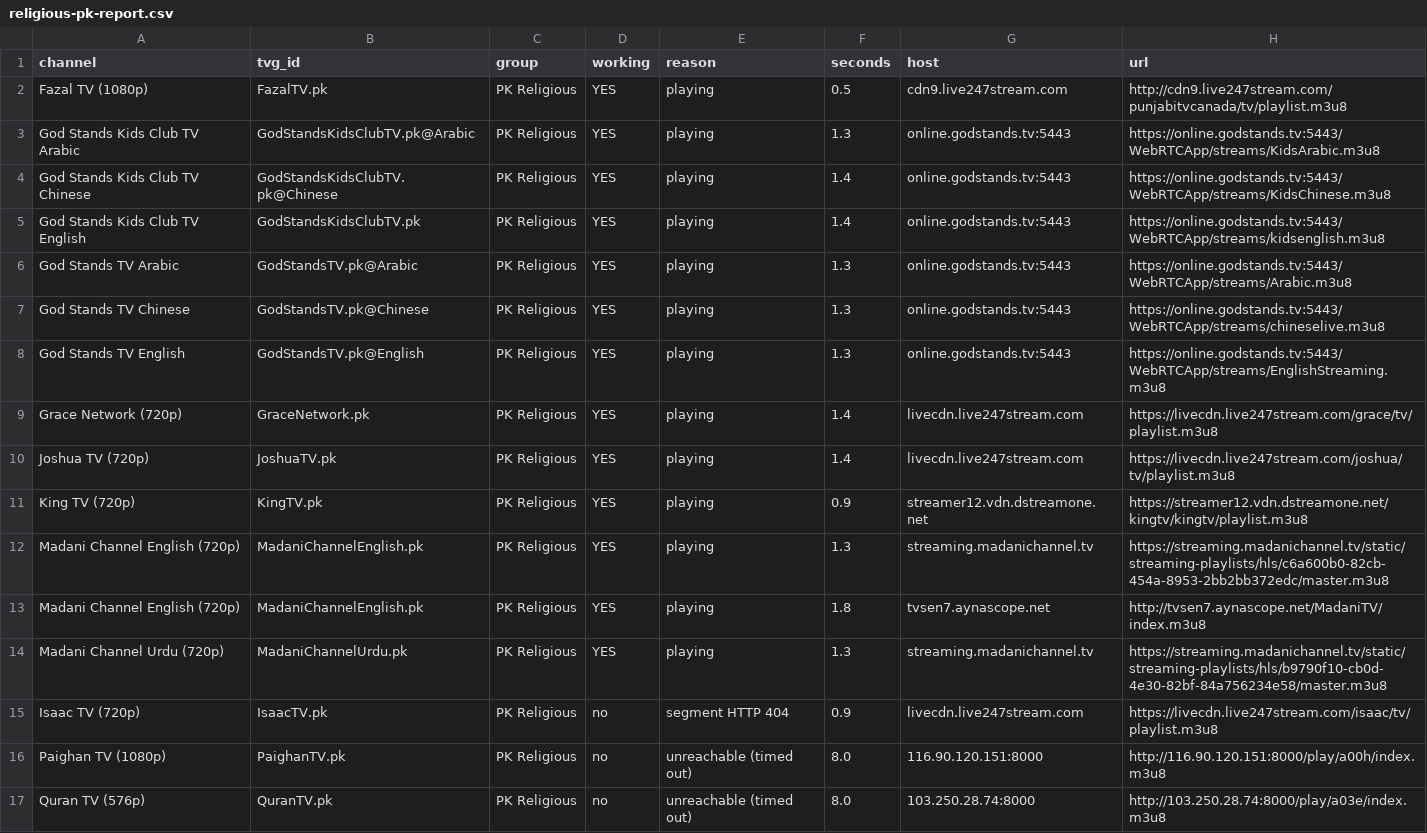
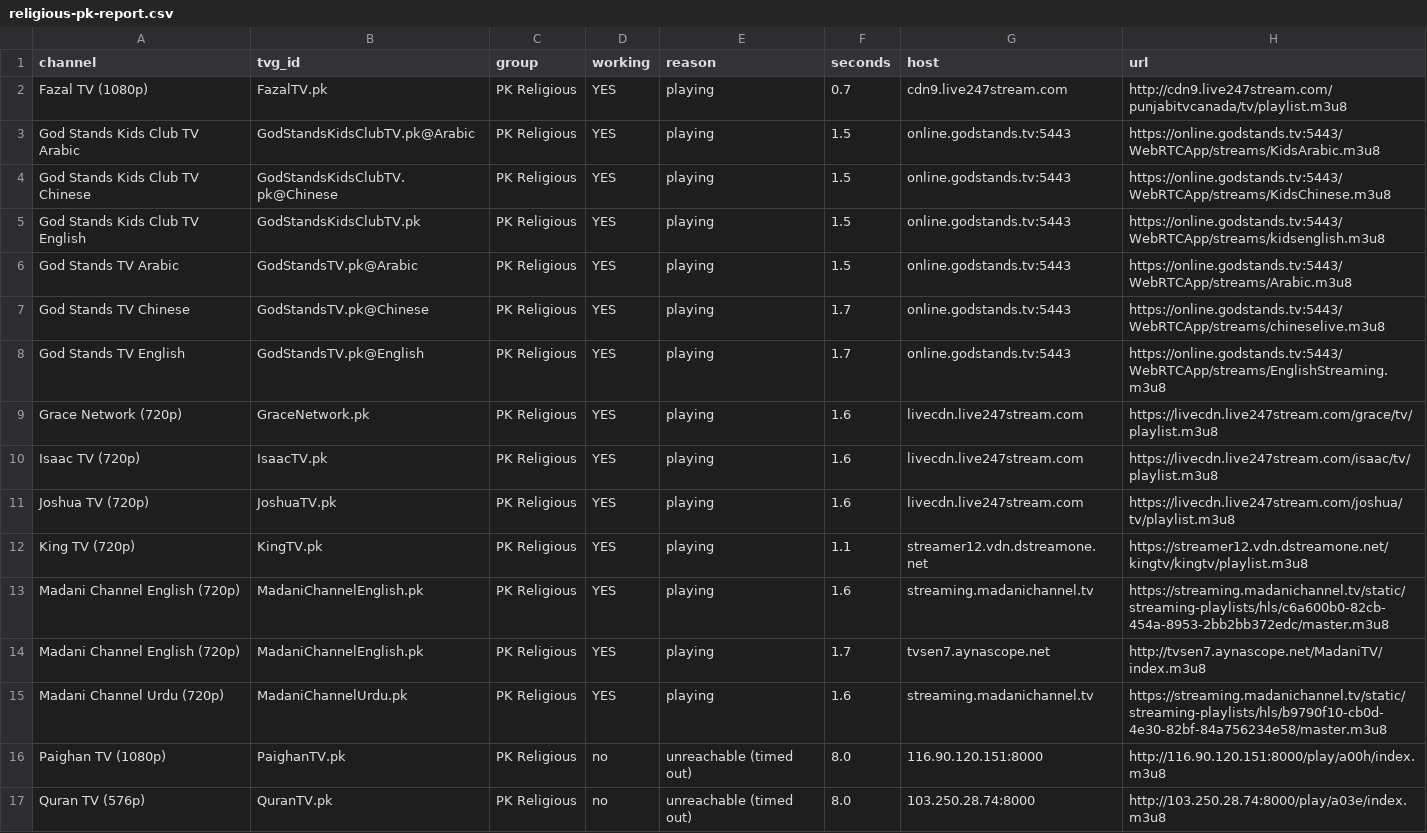
Before and after one commit to Inam321/iptv, a CSV file: reports/religious-pk-report.csv, drawn as a sheet.

```diff
--- a/reports/religious-pk-report.csv
+++ b/reports/religious-pk-report.csv
@@ -1,16 +1,16 @@
 channel,tvg_id,group,working,reason,seconds,host,url
-Fazal TV (1080p),FazalTV.pk,PK Religious,YES,playing,0.5,cdn9.live247stream.com,http://cdn9.live247stream.com/punjabitvcanada/tv/playlist.m3u8
-God Stands Kids Club TV Arabic,GodStandsKidsClubTV.pk@Arabic,PK Religious,YES,playing,1.3,online.godstands.tv:5443,https://online.godstands.tv:5443/WebRTCApp/streams/KidsArabic.m3u8
-God Stands Kids Club TV Chinese,GodStandsKidsClubTV.pk@Chinese,PK Religious,YES,playing,1.4,online.godstands.tv:5443,https://online.godstands.tv:5443/WebRTCApp/streams/KidsChinese.m3u8
-God Stands Kids Club TV English,GodStandsKidsClubTV.pk,PK Religious,YES,playing,1.4,online.godstands.tv:5443,https://online.godstands.tv:5443/WebRTCApp/streams/kidsenglish.m3u8
-God Stands TV Arabic,GodStandsTV.pk@Arabic,PK Religious,YES,playing,1.3,online.godstands.tv:5443,https://online.godstands.tv:5443/WebRTCApp/streams/Arabic.m3u8
-God Stands TV Chinese,GodStandsTV.pk@Chinese,PK Religious,YES,playing,1.3,online.godstands.tv:5443,https://online.godstands.tv:5443/WebRTCApp/streams/chineselive.m3u8
-God Stands TV English,GodStandsTV.pk@English,PK Religious,YES,playing,1.3,online.godstands.tv:5443,https://online.godstands.tv:5443/WebRTCApp/streams/EnglishStreaming.m3u8
-Grace Network (720p),GraceNetwork.pk,PK Religious,YES,playing,1.4,livecdn.live247stream.com,https://livecdn.live247stream.com/grace/tv/playlist.m3u8
-Joshua TV (720p),JoshuaTV.pk,PK Religious,YES,playing,1.4,livecdn.live247stream.com,https://livecdn.live247stream.com/joshua/tv/playlist.m3u8
-King TV (720p),KingTV.pk,PK Religious,YES,playing,0.9,streamer12.vdn.dstreamone.net,https://streamer12.vdn.dstreamone.net/kingtv/kingtv/playlist.m3u8
-Madani Channel English (720p),MadaniChannelEnglish.pk,PK Religious,YES,playing,1.3,streaming.madanichannel.tv,https://streaming.madanichannel.tv/static/streaming-playlists/hls/c6a600b0-82cb-454a-8953-2bb2bb372edc/master.m3u8
-Madani Channel English (720p),MadaniChannelEnglish.pk,PK Religious,YES,playing,1.8,tvsen7.aynascope.net,http://tvsen7.aynascope.net/MadaniTV/index.m3u8
-Madani Channel Urdu (720p),MadaniChannelUrdu.pk,PK Religious,YES,playing,1.3,streaming.madanichannel.tv,https://streaming.madanichannel.tv/static/streaming-playlists/hls/b9790f10-cb0d-4e30-82bf-84a756234e58/master.m3u8
-Isaac TV (720p),IsaacTV.pk,PK Religious,no,segment HTTP 404,0.9,livecdn.live247stream.com,https://livecdn.live247stream.com/isaac/tv/playlist.m3u8
+Fazal TV (1080p),FazalTV.pk,PK Religious,YES,playing,0.7,cdn9.live247stream.com,http://cdn9.live247stream.com/punjabitvcanada/tv/playlist.m3u8
+God Stands Kids Club TV Arabic,GodStandsKidsClubTV.pk@Arabic,PK Religious,YES,playing,1.5,online.godstands.tv:5443,https://online.godstands.tv:5443/WebRTCApp/streams/KidsArabic.m3u8
+God Stands Kids Club TV Chinese,GodStandsKidsClubTV.pk@Chinese,PK Religious,YES,playing,1.5,online.godstands.tv:5443,https://online.godstands.tv:5443/WebRTCApp/streams/KidsChinese.m3u8
+God Stands Kids Club TV English,GodStandsKidsClubTV.pk,PK Religious,YES,playing,1.5,online.godstands.tv:5443,https://online.godstands.tv:5443/WebRTCApp/streams/kidsenglish.m3u8
+God Stands TV Arabic,GodStandsTV.pk@Arabic,PK Religious,YES,playing,1.5,online.godstands.tv:5443,https://online.godstands.tv:5443/WebRTCApp/streams/Arabic.m3u8
+God Stands TV Chinese,GodStandsTV.pk@Chinese,PK Religious,YES,playing,1.7,online.godstands.tv:5443,https://online.godstands.tv:5443/WebRTCApp/streams/chineselive.m3u8
+God Stands TV English,GodStandsTV.pk@English,PK Religious,YES,playing,1.7,online.godstands.tv:5443,https://online.godstands.tv:5443/WebRTCApp/streams/EnglishStreaming.m3u8
+Grace Network (720p),GraceNetwork.pk,PK Religious,YES,playing,1.6,livecdn.live247stream.com,https://livecdn.live247stream.com/grace/tv/playlist.m3u8
+Isaac TV (720p),IsaacTV.pk,PK Religious,YES,playing,1.6,livecdn.live247stream.com,https://livecdn.live247stream.com/isaac/tv/playlist.m3u8
+Joshua TV (720p),JoshuaTV.pk,PK Religious,YES,playing,1.6,livecdn.live247stream.com,https://livecdn.live247stream.com/joshua/tv/playlist.m3u8
+King TV (720p),KingTV.pk,PK Religious,YES,playing,1.1,streamer12.vdn.dstreamone.net,https://streamer12.vdn.dstreamone.net/kingtv/kingtv/playlist.m3u8
+Madani Channel English (720p),MadaniChannelEnglish.pk,PK Religious,YES,playing,1.6,streaming.madanichannel.tv,https://streaming.madanichannel.tv/static/streaming-playlists/hls/c6a600b0-82cb-454a-8953-2bb2bb372edc/master.m3u8
+Madani Channel English (720p),MadaniChannelEnglish.pk,PK Religious,YES,playing,1.7,tvsen7.aynascope.net,http://tvsen7.aynascope.net/MadaniTV/index.m3u8
+Madani Channel Urdu (720p),MadaniChannelUrdu.pk,PK Religious,YES,playing,1.6,streaming.madanichannel.tv,https://streaming.madanichannel.tv/static/streaming-playlists/hls/b9790f10-cb0d-4e30-82bf-84a756234e58/master.m3u8
 Paighan TV (1080p),PaighanTV.pk,PK Religious,no,unreachable (timed out),8.0,116.90.120.151:8000,http://116.90.120.151:8000/play/a00h/index.m3u8
```
Also changed, not shown: reports/entertainment-report.csv, reports/movies-report.csv, 14 other files.
